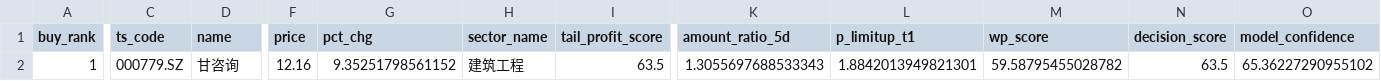
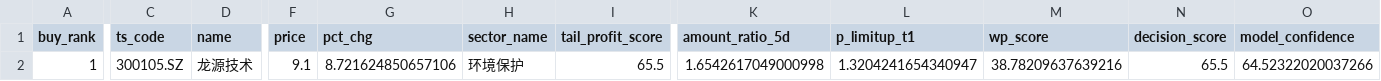
Before and after one commit to njedu2023-prog/WP, a CSV file: outputs/csv/wp_buy_plan.csv, drawn as a sheet; only a part is shown, gaps mark what is left out; the diff covers the shown part only; the diff names each change by its address in the sheet, - before the commit and + after, or states it on an @@ line.

```diff
--- a/outputs/csv/wp_buy_plan.csv
+++ b/outputs/csv/wp_buy_plan.csv
-C2 (ts_code): 000779.SZ
+C2 (ts_code): 300105.SZ
-D2 (name): 甘咨询
+D2 (name): 龙源技术
-F2 (price): 12.16
+F2 (price): 9.1
-G2 (pct_chg): 9.35251798561152
+G2 (pct_chg): 8.721624850657106
-H2 (sector_name): 建筑工程
+H2 (sector_name): 环境保护
-I2 (tail_profit_score): 63.5
+I2 (tail_profit_score): 65.5
-K2 (amount_ratio_5d): 1.3055697688533343
+K2 (amount_ratio_5d): 1.6542617049000998
-L2 (p_limitup_t1): 1.8842013949821301
+L2 (p_limitup_t1): 1.3204241654340947
-M2 (wp_score): 59.58795455028782
+M2 (wp_score): 38.78209637639216
-N2 (decision_score): 63.5
+N2 (decision_score): 65.5
-O2 (model_confidence): 65.36227290955102
+O2 (model_confidence): 64.52322020037266
```
Also changed, not shown: 6 edited cells elsewhere in this file, data/direct/latest/wp_latest_rank_input.csv, outputs/csv/wp_buy_decision.csv, 13 other files.
